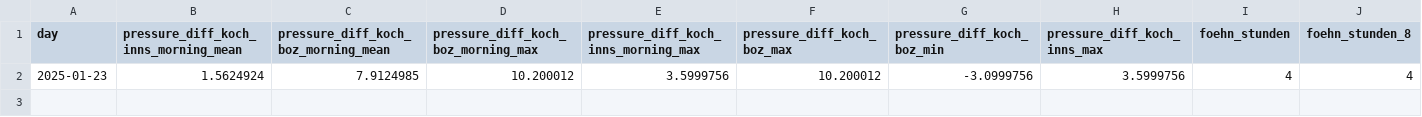
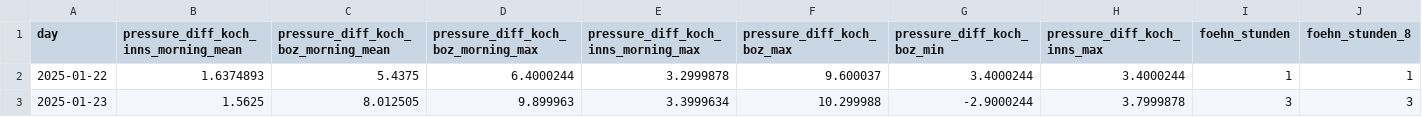
Before and after one commit to christian-fey/Koechelt_der_Kochel, a CSV file: latest_prediction.csv, drawn as a sheet; only a part is shown; removed rows and columns are numbered as before the commit, all else as after; rows hold the shown columns only; the diff names each change by its address in the sheet, - before the commit and + after, or states it on an @@ line.

```diff
--- a/latest_prediction.csv
+++ b/latest_prediction.csv
-row 2: 2025-01-23 | 1.5624924 | 7.9124985 | 10.200012 | 3.5999756 | 10.200012 | -3.0999756 | 3.5999756 | 4 | 4
+row 2: 2025-01-22 | 1.6374893 | 5.4375 | 6.4000244 | 3.2999878 | 9.600037 | 3.4000244 | 3.4000244 | 1 | 1
+row 3: 2025-01-23 | 1.5625 | 8.012505 | 9.899963 | 3.3999634 | 10.299988 | -2.9000244 | 3.7999878 | 3 | 3
```
Also changed, not shown: 1 other file.
